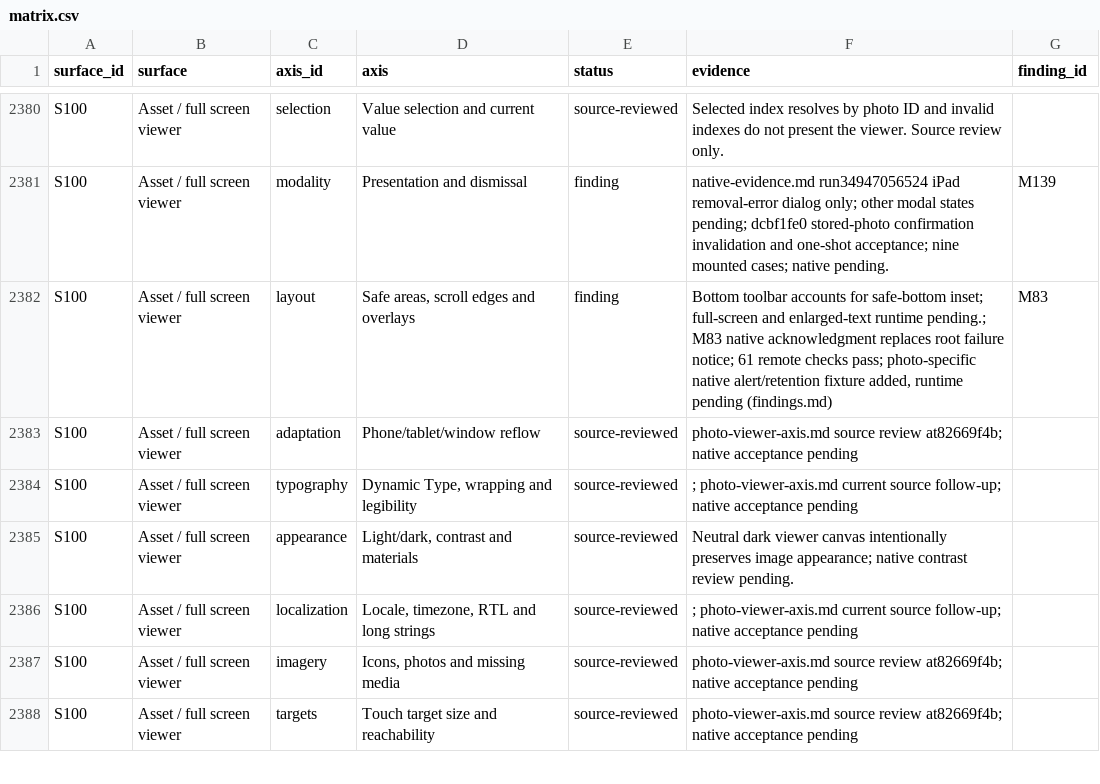
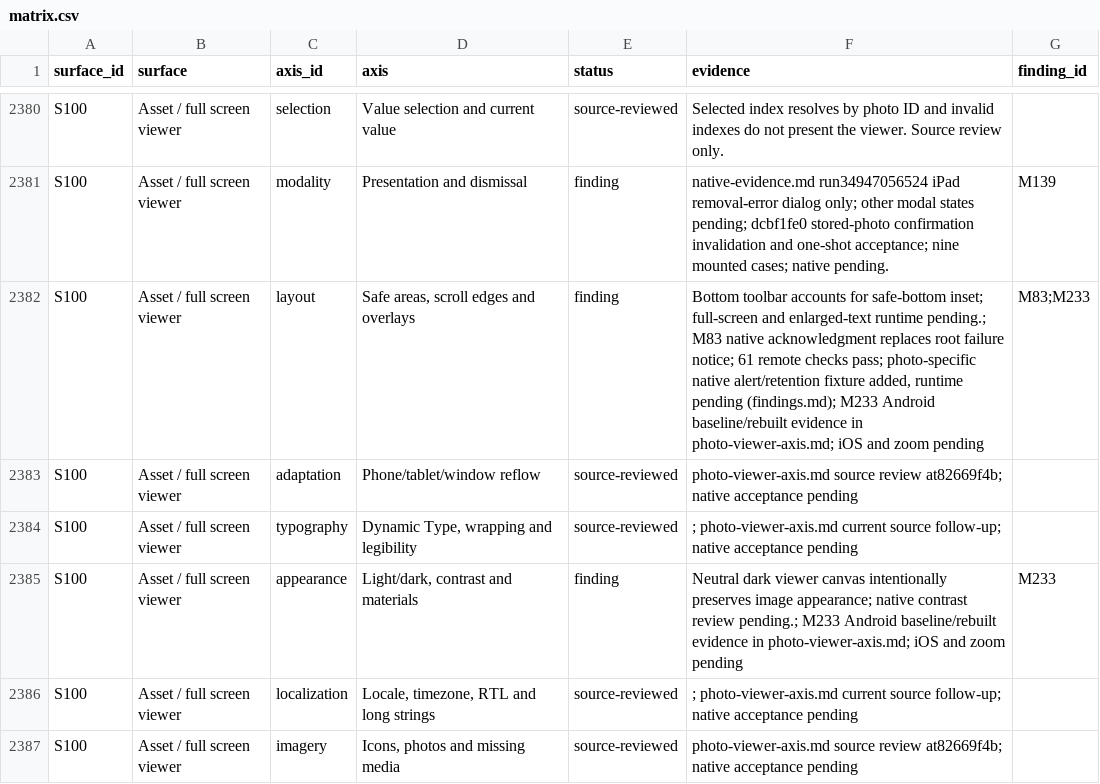
Before and after one commit to elsell/stuffstash, a CSV file: docs/reports/mobile-ui-remediation-2026-09-14/matrix.csv, drawn as a sheet; only a part is shown, gaps mark what is left out; the shorter side is filled out with more unchanged rows.

Commit message:
fix(mobile): keep photo viewer recovery controls visible

```diff
--- a/docs/reports/mobile-ui-remediation-2026-09-14/matrix.csv
+++ b/docs/reports/mobile-ui-remediation-2026-09-14/matrix.csv
@@ -2381,6 +2381,6 @@ S100,Asset / full screen viewer,selection,Value selection and current value,sour
 S100,Asset / full screen viewer,modality,Presentation and dismissal,finding,native-evidence.md run34947056524 iPad removal-error dialog only; other modal states pending; dcbf1fe0 stored-photo confirmation invalidation and one-shot acceptance; nine mounted cases; native pending.,M139
-S100,Asset / full screen viewer,layout,"Safe areas, scroll edges and overlays",finding,"Bottom toolbar accounts for safe-bottom inset; full-screen and enlarged-text runtime pending.; M83 native acknowledgment replaces root failure notice; 61 remote checks pass; photo-specific native alert/retention fixture added, runtime pending (findings.md)",M83
+S100,Asset / full screen viewer,layout,"Safe areas, scroll edges and overlays",finding,"Bottom toolbar accounts for safe-bottom inset; full-screen and enlarged-text runtime pending.; M83 native acknowledgment replaces root failure notice; 61 remote checks pass; photo-specific native alert/retention fixture added, runtime pending (findings.md); M233 Android baseline/rebuilt evidence in photo-viewer-axis.md; iOS and zoom pending",M83;M233
 S100,Asset / full screen viewer,adaptation,Phone/tablet/window reflow,source-reviewed,photo-viewer-axis.md source review at82669f4b; native acceptance pending,
 S100,Asset / full screen viewer,typography,"Dynamic Type, wrapping and legibility",source-reviewed,; photo-viewer-axis.md current source follow-up; native acceptance pending,
-S100,Asset / full screen viewer,appearance,"Light/dark, contrast and materials",source-reviewed,Neutral dark viewer canvas intentionally preserves image appearance; native contrast review pending.,
+S100,Asset / full screen viewer,appearance,"Light/dark, contrast and materials",finding,Neutral dark viewer canvas intentionally preserves image appearance; native contrast review pending.; M233 Android baseline/rebuilt evidence in photo-viewer-axis.md; iOS and zoom pending,M233
 S100,Asset / full screen viewer,localization,"Locale, timezone, RTL and long strings",source-reviewed,; photo-viewer-axis.md current source follow-up; native acceptance pending,
```
Also changed, not shown: 7 other files.
